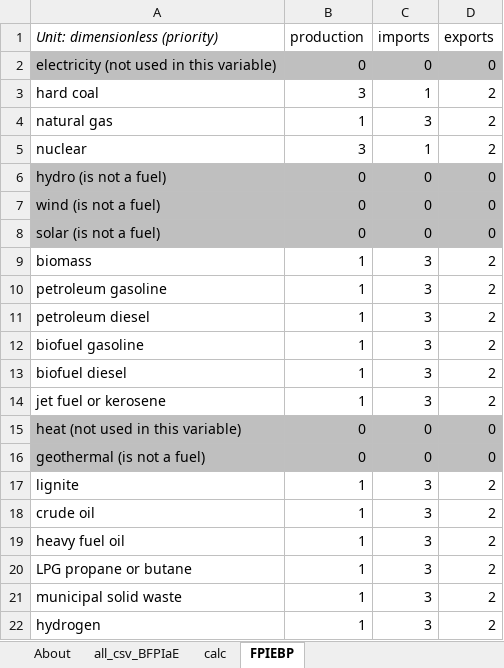
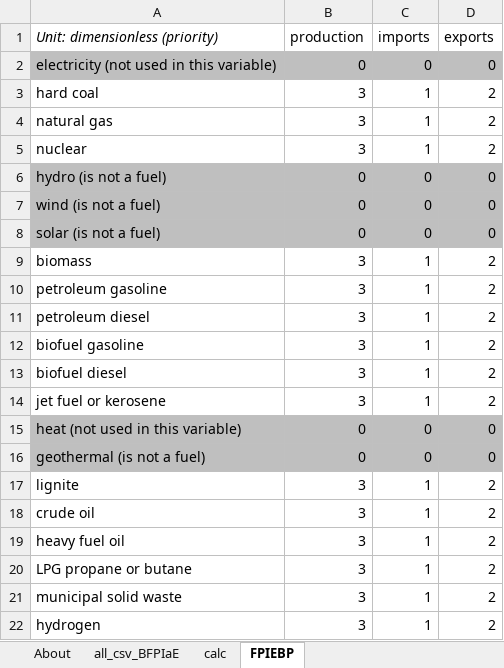
Before and after one commit to EnergyInnovation/eps-mississippi, an Excel workbook: InputData/fuels/FPIEBP/Fuel Prod Imp Exp Balancing Priorities.xlsx, sheet FPIEBP, drawn as a sheet; values as stored, in another font and other column widths than the file's, no borders; the diff names each change by its address in the sheet, - before the commit and + after, or states it on an @@ line.

```diff
--- a/InputData/fuels/FPIEBP/Fuel Prod Imp Exp Balancing Priorities.xlsx (sheet FPIEBP)
+++ b/InputData/fuels/FPIEBP/Fuel Prod Imp Exp Balancing Priorities.xlsx (sheet FPIEBP)
-B4 (production): 1
+B4 (production): 3
-C4 (imports): 3
+C4 (imports): 1
-B9:B14 (production): 1
+B9:B14 (production): 3
-C9:C14 (imports): 3
+C9:C14 (imports): 1
-B17:B22 (production): 1
+B17:B22 (production): 3
-C17:C22 (imports): 3
+C17:C22 (imports): 1
```
Also changed, not shown: formulas that keep their value, InputData/elec/MCF/Maximum Capacity Factor.xlsx, InputData/elec/RAF/Regional Availability Factor.xlsx, 16 other files.
